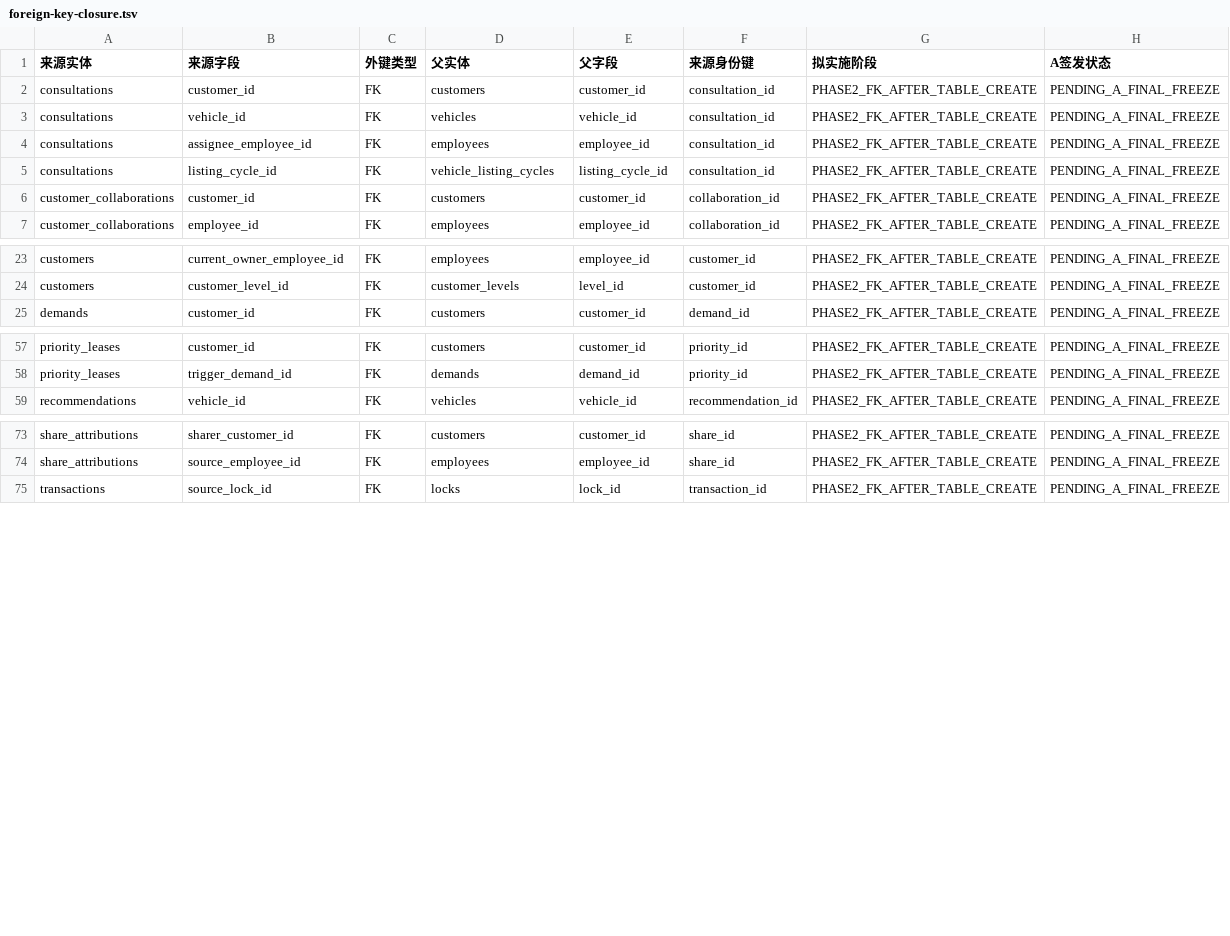
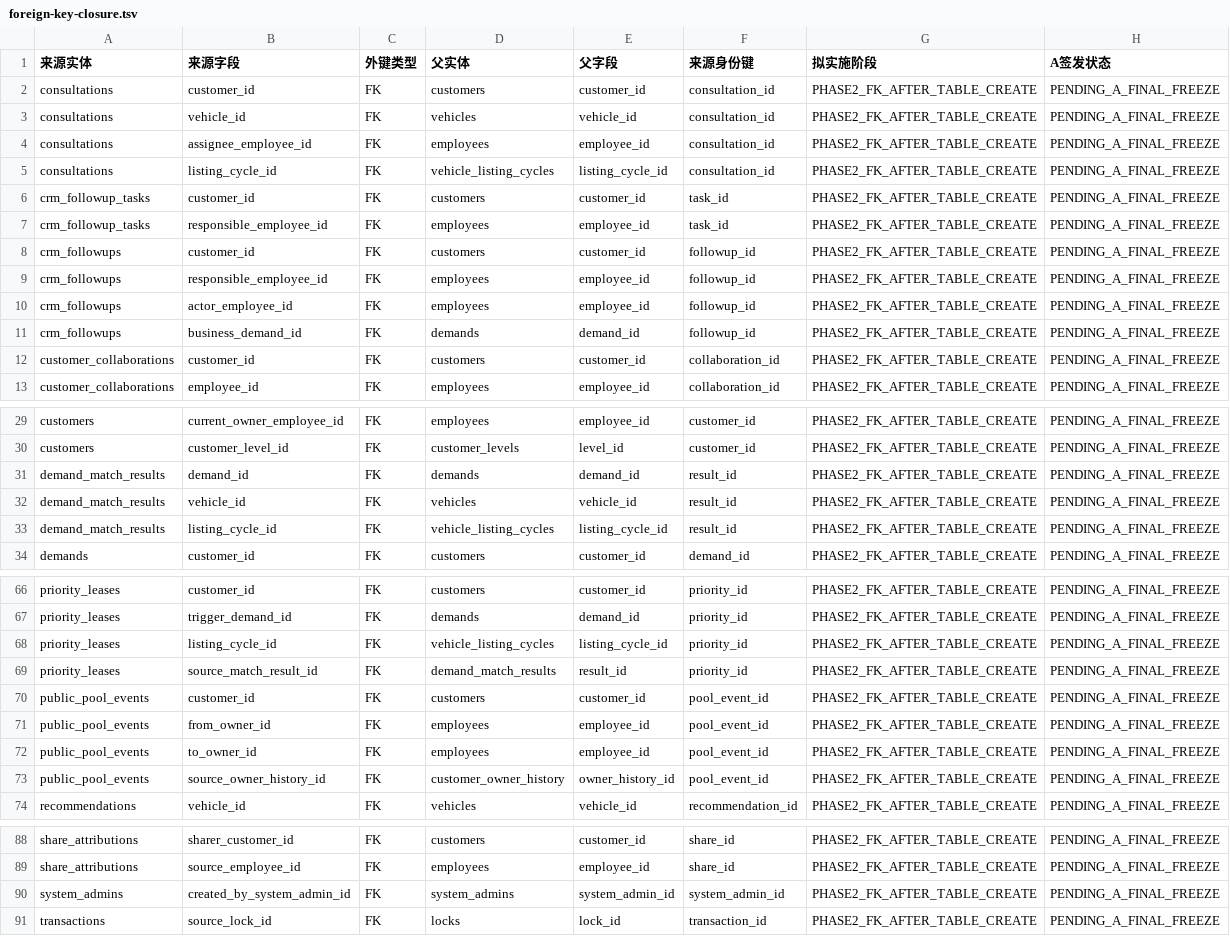
Before and after one commit to suzhe868-arch/mb, a TSV file: engineering/f02-g0/foreign-key-closure.tsv, drawn as a sheet; only a part is shown, gaps mark what is left out; the diff names each change by its address in the sheet, - before the commit and + after, or states it on an @@ line.

```diff
--- a/engineering/f02-g0/foreign-key-closure.tsv
+++ b/engineering/f02-g0/foreign-key-closure.tsv
+row 6: crm_followup_tasks | customer_id | FK | customers | customer_id | task_id | PHASE2_FK_AFTER_TABLE_CREATE | PENDING_A_FINAL_FREEZE
+row 7: crm_followup_tasks | responsible_employee_id | FK | employees | employee_id | task_id | PHASE2_FK_AFTER_TABLE_CREATE | PENDING_A_FINAL_FREEZE
+row 8: crm_followups | customer_id | FK | customers | customer_id | followup_id | PHASE2_FK_AFTER_TABLE_CREATE | PENDING_A_FINAL_FREEZE
+row 9: crm_followups | responsible_employee_id | FK | employees | employee_id | followup_id | PHASE2_FK_AFTER_TABLE_CREATE | PENDING_A_FINAL_FREEZE
+row 10: crm_followups | actor_employee_id | FK | employees | employee_id | followup_id | PHASE2_FK_AFTER_TABLE_CREATE | PENDING_A_FINAL_FREEZE
+row 11: crm_followups | business_demand_id | FK | demands | demand_id | followup_id | PHASE2_FK_AFTER_TABLE_CREATE | PENDING_A_FINAL_FREEZE
+row 31: demand_match_results | demand_id | FK | demands | demand_id | result_id | PHASE2_FK_AFTER_TABLE_CREATE | PENDING_A_FINAL_FREEZE
+row 32: demand_match_results | vehicle_id | FK | vehicles | vehicle_id | result_id | PHASE2_FK_AFTER_TABLE_CREATE | PENDING_A_FINAL_FREEZE
+row 33: demand_match_results | listing_cycle_id | FK | vehicle_listing_cycles | listing_cycle_id | result_id | PHASE2_FK_AFTER_TABLE_CREATE | PENDING_A_FINAL_FREEZE
+row 68: priority_leases | listing_cycle_id | FK | vehicle_listing_cycles | listing_cycle_id | priority_id | PHASE2_FK_AFTER_TABLE_CREATE | PENDING_A_FINAL_FREEZE
+row 69: priority_leases | source_match_result_id | FK | demand_match_results | result_id | priority_id | PHASE2_FK_AFTER_TABLE_CREATE | PENDING_A_FINAL_FREEZE
+row 70: public_pool_events | customer_id | FK | customers | customer_id | pool_event_id | PHASE2_FK_AFTER_TABLE_CREATE | PENDING_A_FINAL_FREEZE
+row 71: public_pool_events | from_owner_id | FK | employees | employee_id | pool_event_id | PHASE2_FK_AFTER_TABLE_CREATE | PENDING_A_FINAL_FREEZE
+row 72: public_pool_events | to_owner_id | FK | employees | employee_id | pool_event_id | PHASE2_FK_AFTER_TABLE_CREATE | PENDING_A_FINAL_FREEZE
+row 73: public_pool_events | source_owner_history_id | FK | customer_owner_history | owner_history_id | pool_event_id | PHASE2_FK_AFTER_TABLE_CREATE | PENDING_A_FINAL_FREEZE
+row 90: system_admins | created_by_system_admin_id | FK | system_admins | system_admin_id | system_admin_id | PHASE2_FK_AFTER_TABLE_CREATE | PENDING_A_FINAL_FREEZE
```
Also changed, not shown: engineering/f02-g0/buildable-entity-contract.tsv, engineering/f02-g0/deferred-entity-register.tsv.
